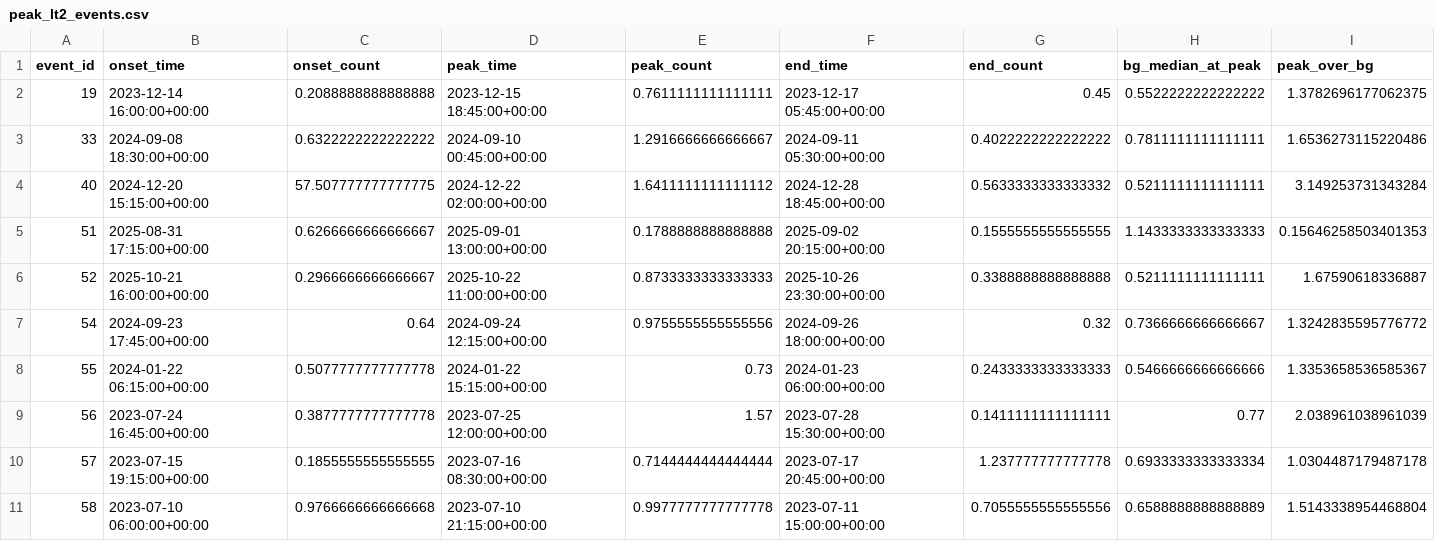
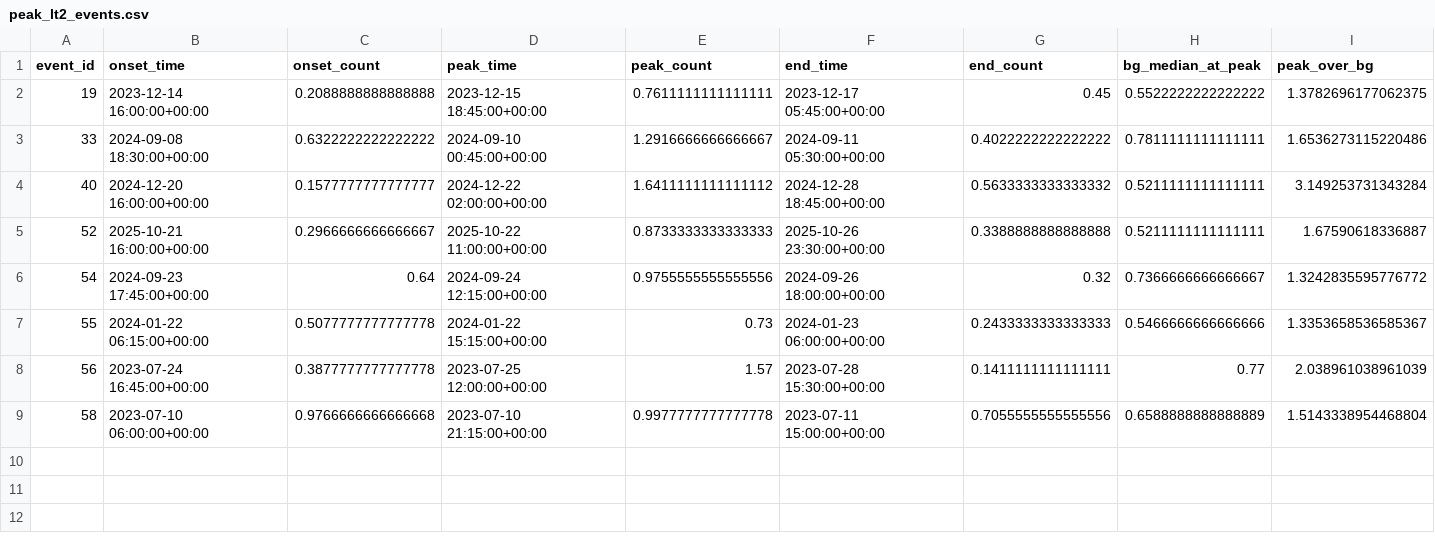
Before and after one commit to saikey-gintama/Pixhawk_ReID, a CSV file: Experiment_window/C_PD/predict_v0/quality_check/peak_lt2_events.csv (was Experiment_window/C_PD/manual_labels/quality_check/peak_lt2_events.csv), drawn as a sheet.

```diff
--- a/Experiment_window/C_PD/manual_labels/quality_check/peak_lt2_events.csv
+++ b/Experiment_window/C_PD/predict_v0/quality_check/peak_lt2_events.csv
@@ -3,4 +3,3 @@ event_id,onset_time,onset_count,peak_time,peak_count,end_time,end_count,bg_media
 33,2024-09-08 18:30:00+00:00,0.6322222222222222,2024-09-10 00:45:00+00:00,1.2916666666666667,2024-09-11 05:30:00+00:00,0.4022222222222222,0.7811111111111111,1.6536273115220486
-40,2024-12-20 15:15:00+00:00,57.507777777777775,2024-12-22 02:00:00+00:00,1.6411111111111112,2024-12-28 18:45:00+00:00,0.5633333333333332,0.5211111111111111,3.149253731343284
-51,2025-08-31 17:15:00+00:00,0.6266666666666667,2025-09-01 13:00:00+00:00,0.1788888888888888,2025-09-02 20:15:00+00:00,0.1555555555555555,1.1433333333333333,0.15646258503401353
+40,2024-12-20 16:00:00+00:00,0.1577777777777777,2024-12-22 02:00:00+00:00,1.6411111111111112,2024-12-28 18:45:00+00:00,0.5633333333333332,0.5211111111111111,3.149253731343284
 52,2025-10-21 16:00:00+00:00,0.2966666666666667,2025-10-22 11:00:00+00:00,0.8733333333333333,2025-10-26 23:30:00+00:00,0.3388888888888888,0.5211111111111111,1.67590618336887
@@ -9,3 +8,2 @@ event_id,onset_time,onset_count,peak_time,peak_count,end_time,end_count,bg_media
 56,2023-07-24 16:45:00+00:00,0.3877777777777778,2023-07-25 12:00:00+00:00,1.57,2023-07-28 15:30:00+00:00,0.1411111111111111,0.77,2.038961038961039
-57,2023-07-15 19:15:00+00:00,0.1855555555555555,2023-07-16 08:30:00+00:00,0.7144444444444444,2023-07-17 20:45:00+00:00,1.237777777777778,0.6933333333333334,1.0304487179487178
 58,2023-07-10 06:00:00+00:00,0.9766666666666668,2023-07-10 21:15:00+00:00,0.9977777777777778,2023-07-11 15:00:00+00:00,0.7055555555555556,0.6588888888888889,1.5143338954468804
```
Also changed, not shown: Experiment_window/C_PD/predict_v0/manual_labels/manual_labels_metop03_omni_p6.csv, Experiment_window/C_PD/predict_v0/quality_check/events_reconciled.csv, 16 other files.
